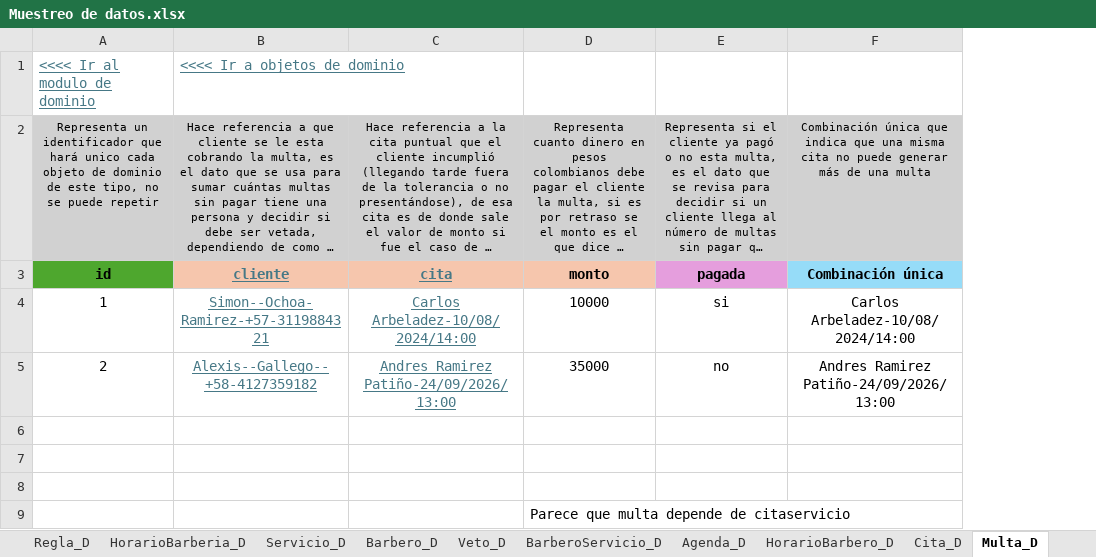
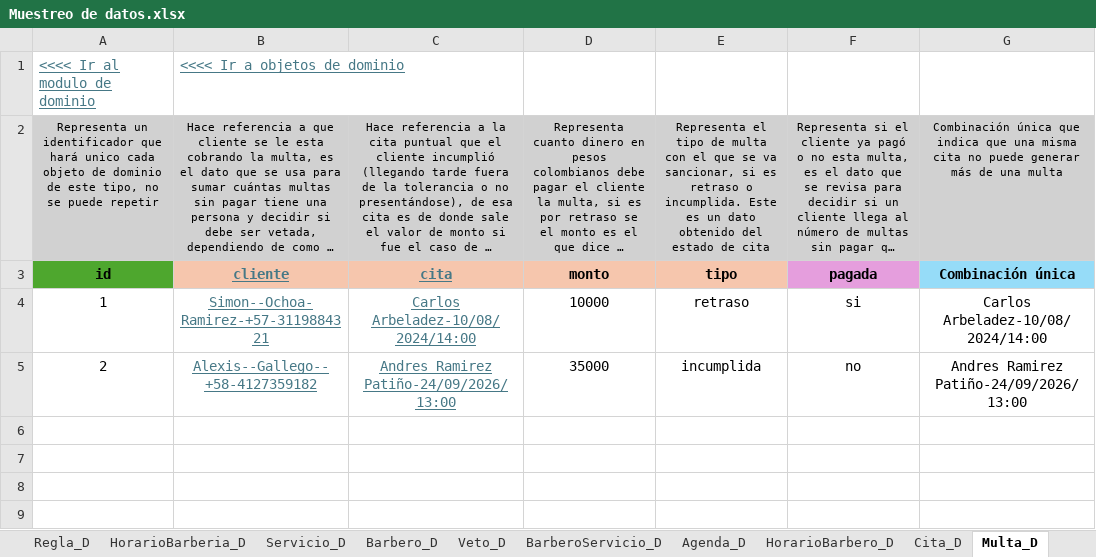
Before and after one commit to Leandro-Gomez-12345/Proyecto-extra-clase-DOO, an Excel workbook: Muestreo de datos.xlsx, sheet Multa_D, drawn as a sheet; long unchanged cells end in …; values as stored, in another font and other column widths than the file's, no borders; removed rows and columns are numbered as before the commit, all else as after; the diff names each change by its address in the sheet, - before the commit and + after, or states it on an @@ line.

```diff
--- a/Muestreo de datos.xlsx (sheet Multa_D)
+++ b/Muestreo de datos.xlsx (sheet Multa_D)
+column E, rows 2-5: Representa el tipo de multa con el que se va sancionar, si es retraso o incumplida. Este es un dato obtenido del estado de cita | tipo | retraso | incumplida
-row 6: (empty)
-row 7: (empty)
-row 8: (empty)
-row 9:  |  |  | Parece que multa depende de citaservicio
```
Also changed, not shown: sheet Servicio_D, sheet Barbero_D, sheet Cita_D, sheet Veto_D, formulas that keep their value, 2 other files.
